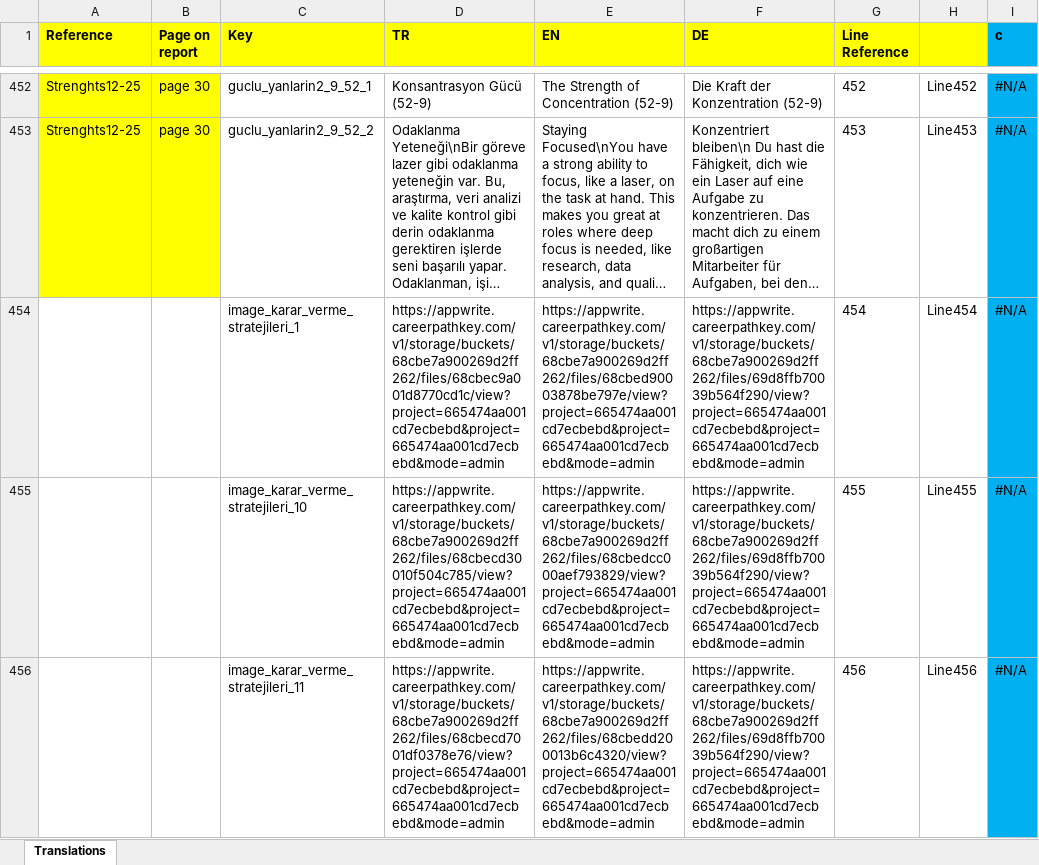
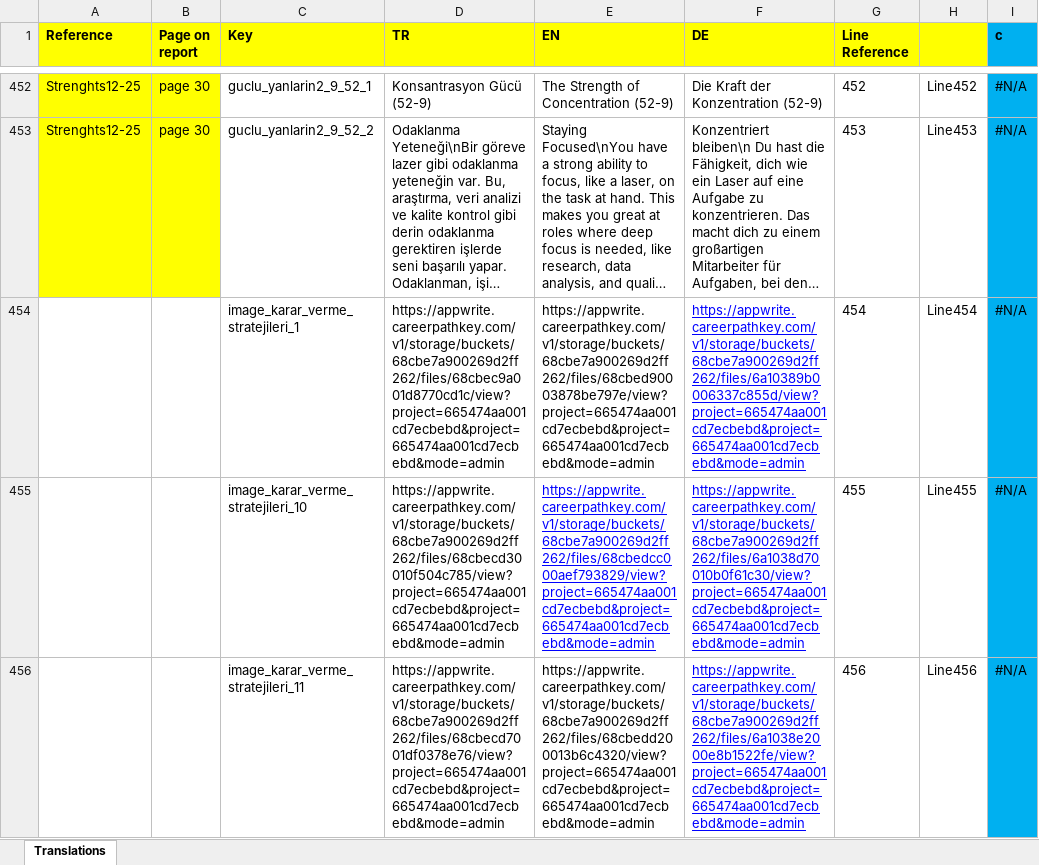
Before and after one commit to INDATA-tech/Human-Portal-ReportValue, an Excel workbook: human_translations.xlsx, sheet Translations, drawn as a sheet; only a part is shown, gaps mark what is left out; long unchanged cells end in …; values as stored, in another font and other column widths than the file's, no borders; the diff covers the shown part only; the diff names each change by its address in the sheet, - before the commit and + after, or states it on an @@ line.

```diff
--- a/human_translations.xlsx (sheet Translations)
+++ b/human_translations.xlsx (sheet Translations)
-F454 (DE): https://appwrite.careerpathkey.com/v1/storage/buckets/68cbe7a900269d2ff262/files/69d8ffb70039b564f290/view?project=665474aa001cd7ecbebd&project=665474aa001cd7ecbebd&mode=admin
+F454 (DE): https://appwrite.careerpathkey.com/v1/storage/buckets/68cbe7a900269d2ff262/files/6a10389b0006337c855d/view?project=665474aa001cd7ecbebd&project=665474aa001cd7ecbebd&mode=admin
@@ F454 underline: off → on, text colour: black → #0000FF @@
@@ E455:F455 underline: off → on, text colour: black → #0000FF @@
-F455 (DE): https://appwrite.careerpathkey.com/v1/storage/buckets/68cbe7a900269d2ff262/files/69d8ffb70039b564f290/view?project=665474aa001cd7ecbebd&project=665474aa001cd7ecbebd&mode=admin
+F455 (DE): https://appwrite.careerpathkey.com/v1/storage/buckets/68cbe7a900269d2ff262/files/6a1038d70010b0f61c30/view?project=665474aa001cd7ecbebd&project=665474aa001cd7ecbebd&mode=admin
-F456 (DE): https://appwrite.careerpathkey.com/v1/storage/buckets/68cbe7a900269d2ff262/files/69d8ffb70039b564f290/view?project=665474aa001cd7ecbebd&project=665474aa001cd7ecbebd&mode=admin
+F456 (DE): https://appwrite.careerpathkey.com/v1/storage/buckets/68cbe7a900269d2ff262/files/6a1038e2000e8b1522fe/view?project=665474aa001cd7ecbebd&project=665474aa001cd7ecbebd&mode=admin
@@ F456 underline: off → on, text colour: black → #0000FF @@
```
Also changed, not shown: 8 edited cells and cell formats elsewhere in this sheet, 1 other file.
